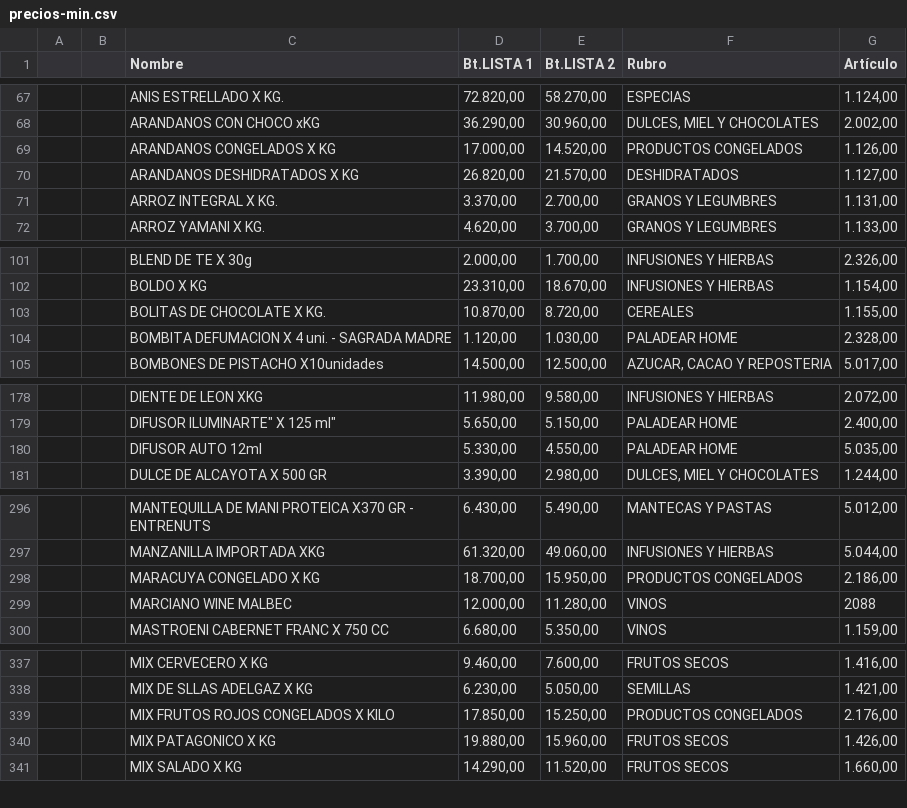
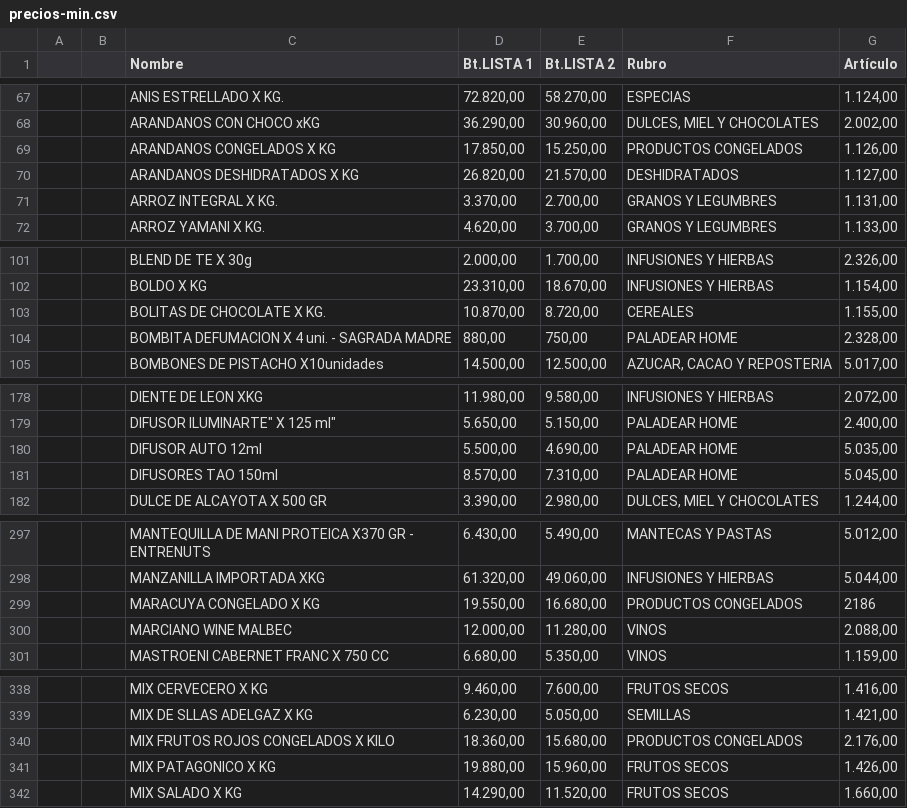
Before and after one commit to paladear/paladeartienda-test, a CSV file: precios-min.csv, drawn as a sheet; only a part is shown, gaps mark what is left out; the diff covers the shown part only.

```diff
--- a/precios-min.csv
+++ b/precios-min.csv
@@ -68,3 +68,3 @@
 ,,ARANDANOS CON CHOCO xKG,"36.290,00","30.960,00","DULCES, MIEL Y CHOCOLATES","2.002,00"
-,,ARANDANOS CONGELADOS X KG,"17.000,00","14.520,00",PRODUCTOS CONGELADOS,"1.126,00"
+,,ARANDANOS CONGELADOS X KG,"17.850,00","15.250,00",PRODUCTOS CONGELADOS,"1.126,00"
 ,,ARANDANOS DESHIDRATADOS X KG,"26.820,00","21.570,00",DESHIDRATADOS,"1.127,00"
@@ -103,3 +103,3 @@
 ,,BOLITAS DE CHOCOLATE X KG.,"10.870,00","8.720,00",CEREALES,"1.155,00"
-,,BOMBITA DEFUMACION X 4 uni. - SAGRADA MADRE,"1.120,00","1.030,00",PALADEAR HOME,"2.328,00"
+,,BOMBITA DEFUMACION X 4 uni. - SAGRADA MADRE,"880,00","750,00",PALADEAR HOME,"2.328,00"
 ,,BOMBONES DE PISTACHO X10unidades,"14.500,00","12.500,00","AZUCAR, CACAO Y REPOSTERIA","5.017,00"
@@ -179,3 +179,4 @@
 ,,"DIFUSOR ILUMINARTE"" X 125 ml""","5.650,00","5.150,00",PALADEAR HOME,"2.400,00"
-,,DIFUSOR AUTO 12ml,"5.330,00","4.550,00",PALADEAR HOME,"5.035,00"
+,,DIFUSOR AUTO 12ml,"5.500,00","4.690,00",PALADEAR HOME,"5.035,00"
+,,DIFUSORES TAO 150ml,"8.570,00","7.310,00",PALADEAR HOME,"5.045,00"
 ,,DULCE DE ALCAYOTA X 500 GR,"3.390,00","2.980,00","DULCES, MIEL Y CHOCOLATES","1.244,00"
@@ -297,4 +298,4 @@
 ,,MANZANILLA IMPORTADA XKG,"61.320,00","49.060,00",INFUSIONES Y HIERBAS,"5.044,00"
-,,MARACUYA CONGELADO X KG,"18.700,00","15.950,00",PRODUCTOS CONGELADOS,"2.186,00"
-,,MARCIANO WINE MALBEC,"12.000,00","11.280,00",VINOS,2088
+,,MARACUYA CONGELADO X KG,"19.550,00","16.680,00",PRODUCTOS CONGELADOS,2186
+,,MARCIANO WINE MALBEC,"12.000,00","11.280,00",VINOS,"2.088,00"
 ,,MASTROENI CABERNET FRANC X 750 CC,"6.680,00","5.350,00",VINOS,"1.159,00"
@@ -338,3 +339,3 @@
 ,,MIX DE SLLAS ADELGAZ X KG,"6.230,00","5.050,00",SEMILLAS,"1.421,00"
-,,MIX FRUTOS ROJOS CONGELADOS X KILO,"17.850,00","15.250,00",PRODUCTOS CONGELADOS,"2.176,00"
+,,MIX FRUTOS ROJOS CONGELADOS X KILO,"18.360,00","15.680,00",PRODUCTOS CONGELADOS,"2.176,00"
 ,,MIX PATAGONICO X KG,"19.880,00","15.960,00",FRUTOS SECOS,"1.426,00"
```
Also changed, not shown: 6 edited cells elsewhere in this file, info-min.csv, 2 other files.
